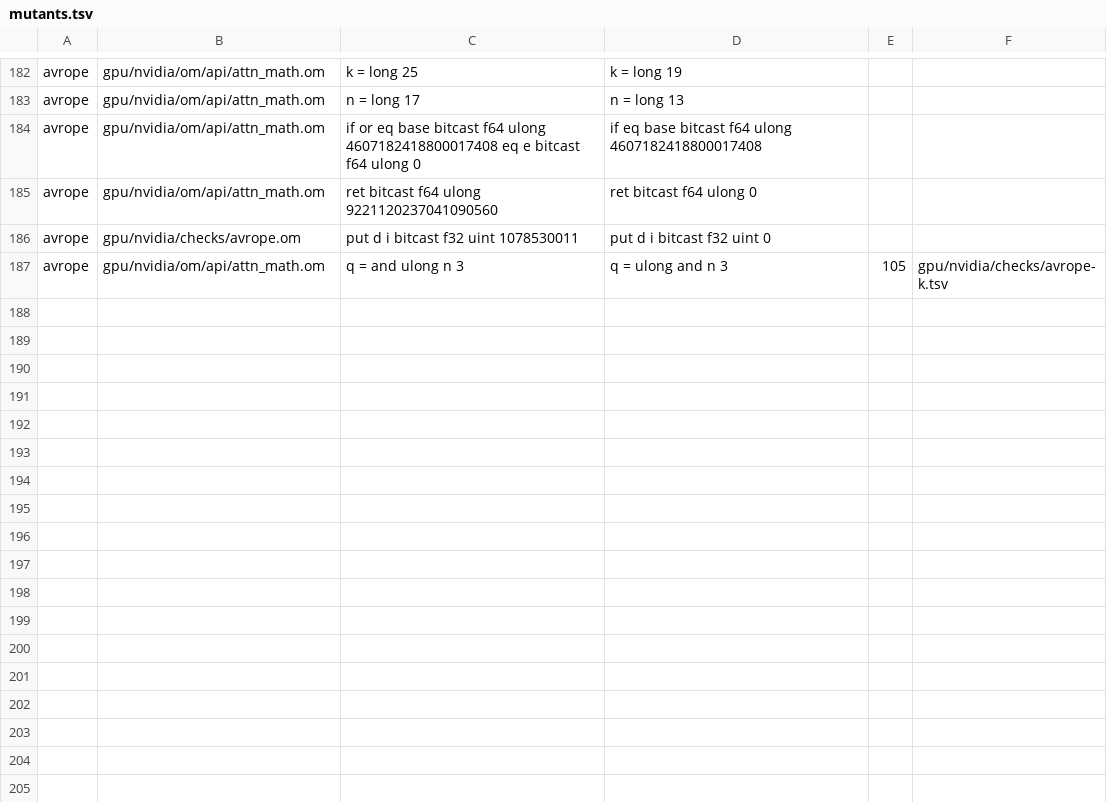
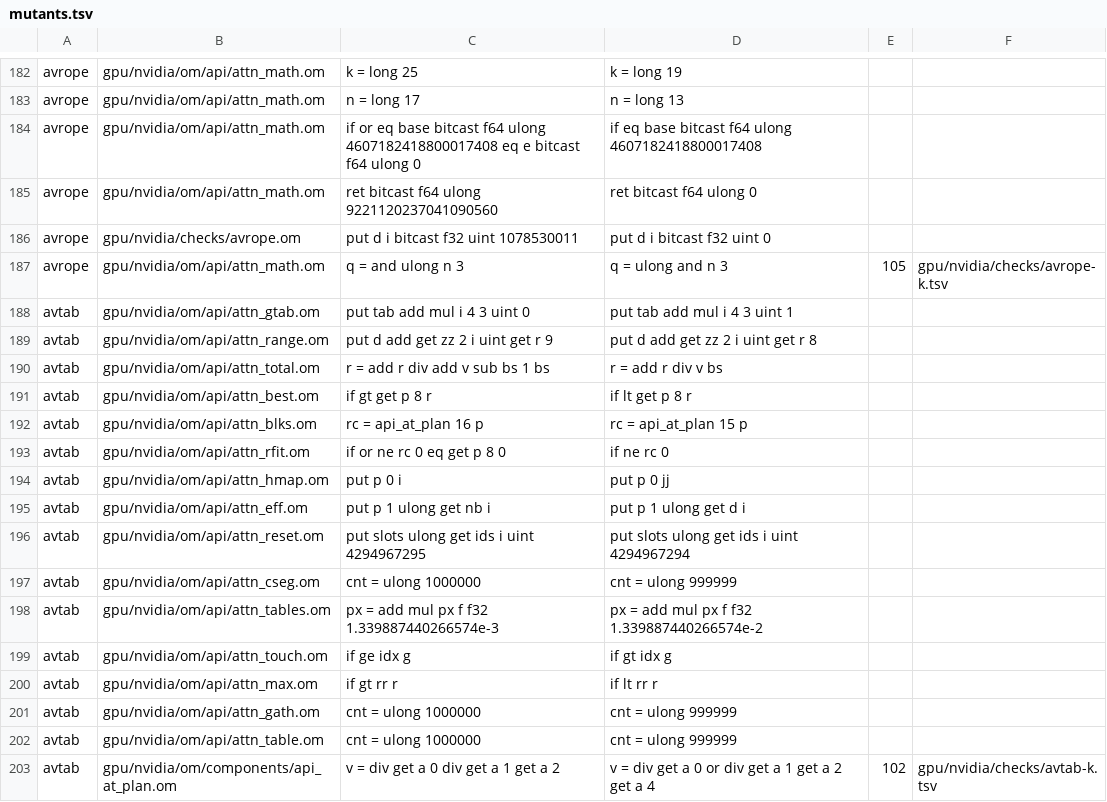
Before and after one commit to drakestapleton/omega-mv, a TSV file: gpu/nvidia/checks/mutants.tsv, drawn as a sheet; only a part is shown, gaps mark what is left out; the diff names each change by its address in the sheet, - before the commit and + after, or states it on an @@ line.

Commit message:
gpu/nvidia/checks: avtab, the table calls of attn_views_cases.c against the pending C; attn_views_cases.c and attn_views_diff.c blocked on av_stage

```diff
--- a/gpu/nvidia/checks/mutants.tsv
+++ b/gpu/nvidia/checks/mutants.tsv
+row 188: avtab | gpu/nvidia/om/api/attn_gtab.om | put tab add mul i 4 3 uint 0 | put tab add mul i 4 3 uint 1
+row 189: avtab | gpu/nvidia/om/api/attn_range.om | put d add get zz 2 i uint get r 9 | put d add get zz 2 i uint get r 8
+row 190: avtab | gpu/nvidia/om/api/attn_total.om | r = add r div add v sub bs 1 bs | r = add r div v bs
+row 191: avtab | gpu/nvidia/om/api/attn_best.om | if gt get p 8 r | if lt get p 8 r
+row 192: avtab | gpu/nvidia/om/api/attn_blks.om | rc = api_at_plan 16 p | rc = api_at_plan 15 p
+row 193: avtab | gpu/nvidia/om/api/attn_rfit.om | if or ne rc 0 eq get p 8 0 | if ne rc 0
+row 194: avtab | gpu/nvidia/om/api/attn_hmap.om | put p 0 i | put p 0 jj
+row 195: avtab | gpu/nvidia/om/api/attn_eff.om | put p 1 ulong get nb i | put p 1 ulong get d i
+row 196: avtab | gpu/nvidia/om/api/attn_reset.om | put slots ulong get ids i uint 4294967295 | put slots ulong get ids i uint 4294967294
+row 197: avtab | gpu/nvidia/om/api/attn_cseg.om | cnt = ulong 1000000 | cnt = ulong 999999
+row 198: avtab | gpu/nvidia/om/api/attn_tables.om | px = add mul px f f32 1.339887440266574e-3 | px = add mul px f f32 1.339887440266574e-2
+row 199: avtab | gpu/nvidia/om/api/attn_touch.om | if ge idx g | if gt idx g
+row 200: avtab | gpu/nvidia/om/api/attn_max.om | if gt rr r | if lt rr r
+row 201: avtab | gpu/nvidia/om/api/attn_gath.om | cnt = ulong 1000000 | cnt = ulong 999999
+row 202: avtab | gpu/nvidia/om/api/attn_table.om | cnt = ulong 1000000 | cnt = ulong 999999
+row 203: avtab | gpu/nvidia/om/components/api_at_plan.om | v = div get a 0 div get a 1 get a 2 | v = div get a 0 or div get a 1 get a 2 get a 4 | 102 | gpu/nvidia/checks/avtab-k.tsv
```
Also changed, not shown: gpu/nvidia/checks/INVENTORY.tsv, gpu/nvidia/checks/checks.tsv, 5 other files.
